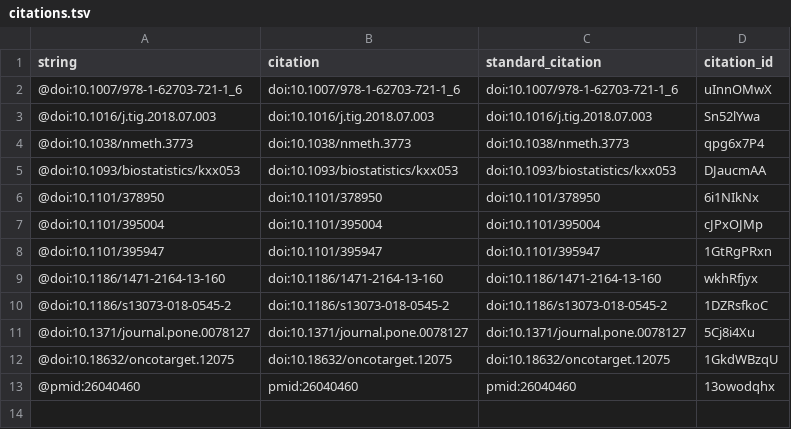
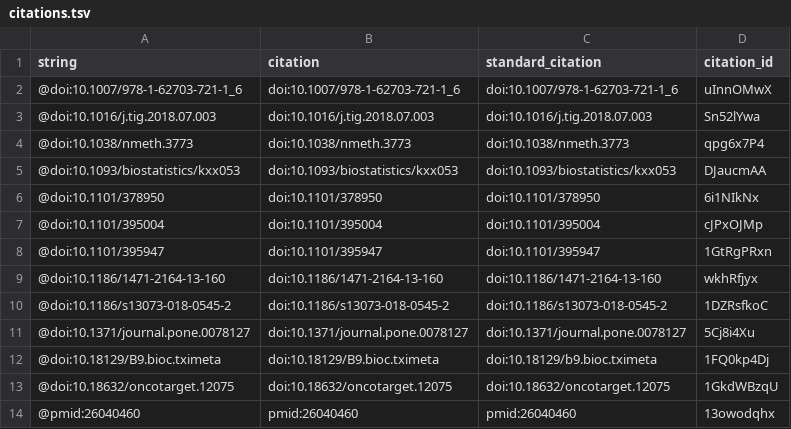
Before and after one commit to greenelab/czi-seed-rfa, a TSV file: citations.tsv, drawn as a sheet.

```diff
--- a/citations.tsv
+++ b/citations.tsv
@@ -11,2 +11,3 @@ string	citation	standard_citation	citation_id
 @doi:10.1371/journal.pone.0078127	doi:10.1371/journal.pone.0078127	doi:10.1371/journal.pone.0078127	5Cj8i4Xu
+@doi:10.18129/B9.bioc.tximeta	doi:10.18129/B9.bioc.tximeta	doi:10.18129/b9.bioc.tximeta	1FQ0kp4Dj
 @doi:10.18632/oncotarget.12075	doi:10.18632/oncotarget.12075	doi:10.18632/oncotarget.12075	1GkdWBzqU
```
Also changed, not shown: 5 other files.
